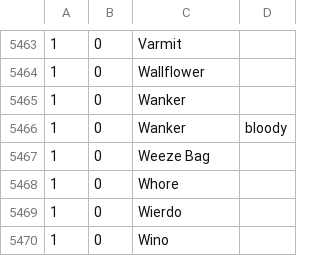
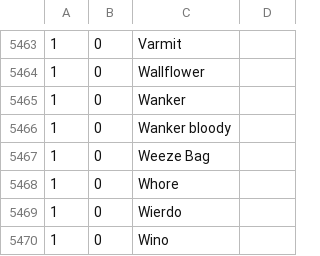
Before and after one commit to harshitha1846/Insult_detector, a CSV file: doc1.csv, drawn as a sheet; only a part is shown, gaps mark what is left out.

Commit message:
Update doc1.csv

```diff
--- a/doc1.csv
+++ b/doc1.csv
@@ -5466,3 +5466,3 @@
 1,0,Wanker
-1,0,Wanker, bloody
+1,0,Wanker bloody
 1,0,Weeze Bag
```
